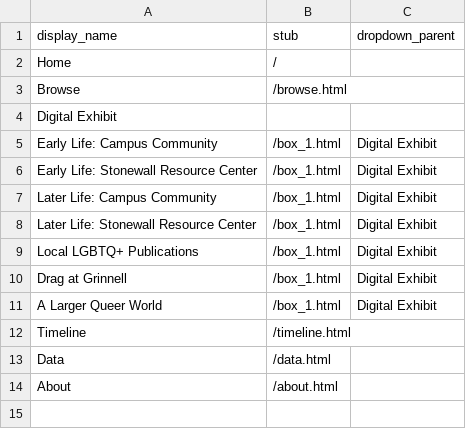
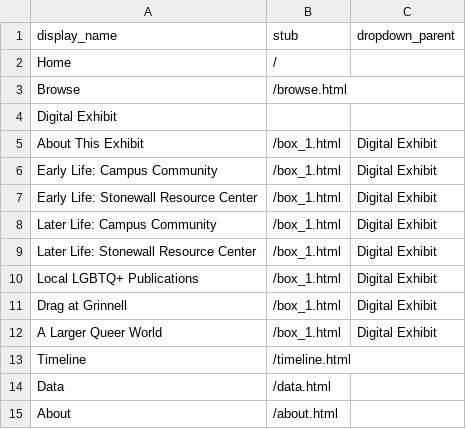
Before and after one commit to smithmor/Grinnell-QHP-Local, a CSV file: _data/config-nav.csv, drawn as a sheet.

Commit message:
Update config-nav.csv

```diff
--- a/_data/config-nav.csv
+++ b/_data/config-nav.csv
@@ -4,2 +4,3 @@ Browse,/browse.html,
 Digital Exhibit
+About This Exhibit,/box_1.html,Digital Exhibit
 Early Life: Campus Community,/box_1.html,Digital Exhibit
```
